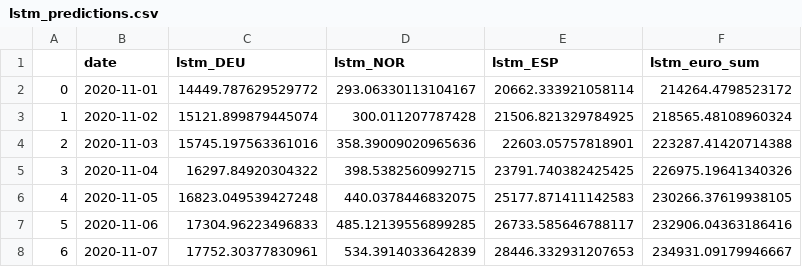
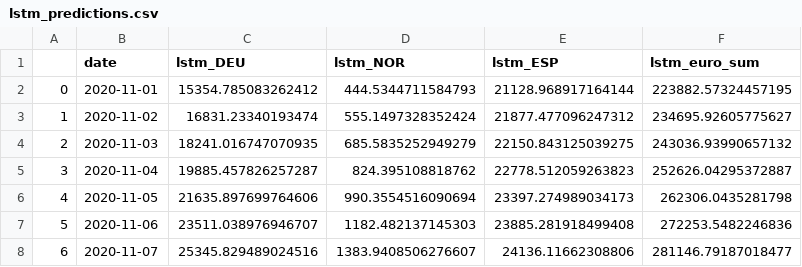
Before and after one commit to ostormer/covid_ml, a CSV file: lstm_predictions/lstm_predictions.csv, drawn as a sheet.

```diff
--- a/lstm_predictions/lstm_predictions.csv
+++ b/lstm_predictions/lstm_predictions.csv
@@ -1,8 +1,8 @@
 ,date,lstm_DEU,lstm_NOR,lstm_ESP,lstm_euro_sum
-0,2020-11-01,14449.787629529772,293.06330113104167,20662.333921058114,214264.4798523172
-1,2020-11-02,15121.899879445074,300.011207787428,21506.821329784925,218565.48108960324
-2,2020-11-03,15745.197563361016,358.39009020965636,22603.05757818901,223287.41420714388
-3,2020-11-04,16297.84920304322,398.5382560992715,23791.740382425425,226975.19641340326
-4,2020-11-05,16823.049539427248,440.0378446832075,25177.871411142583,230266.37619938105
-5,2020-11-06,17304.96223496833,485.12139556899285,26733.585646788117,232906.04363186416
-6,2020-11-07,17752.30377830961,534.3914033642839,28446.332931207653,234931.09179946667
+0,2020-11-01,15354.785083262412,444.5344711584793,21128.968917164144,223882.57324457195
+1,2020-11-02,16831.23340193474,555.1497328352424,21877.477096247312,234695.92605775627
+2,2020-11-03,18241.016747070935,685.5835252949279,22150.843125039275,243036.93990657132
+3,2020-11-04,19885.457826257287,824.395108818762,22778.512059263823,252626.04295372887
+4,2020-11-05,21635.897699764606,990.3554516090694,23397.274989034173,262306.0435281798
+5,2020-11-06,23511.038976946707,1182.482137145303,23885.281918499408,272253.5482246836
+6,2020-11-07,25345.829489024516,1383.9408506276607,24136.11662308806,281146.79187018477
```
Also changed, not shown: 11 other files.
